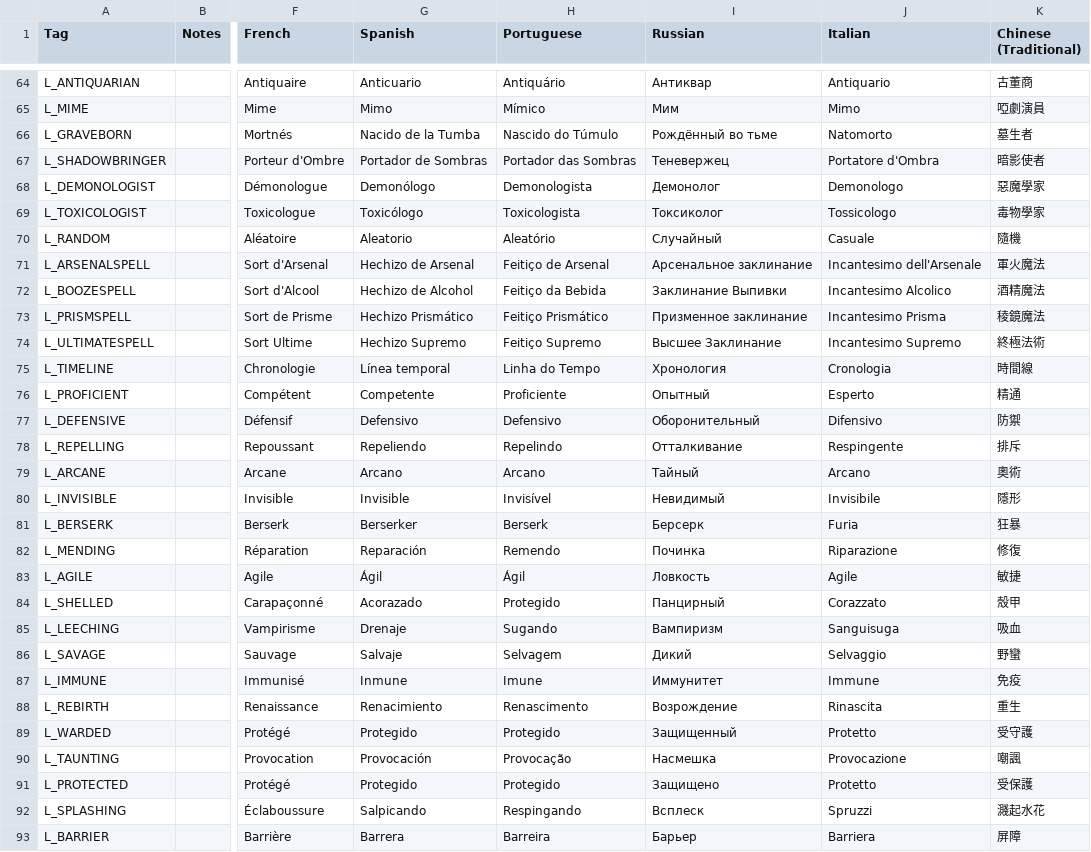
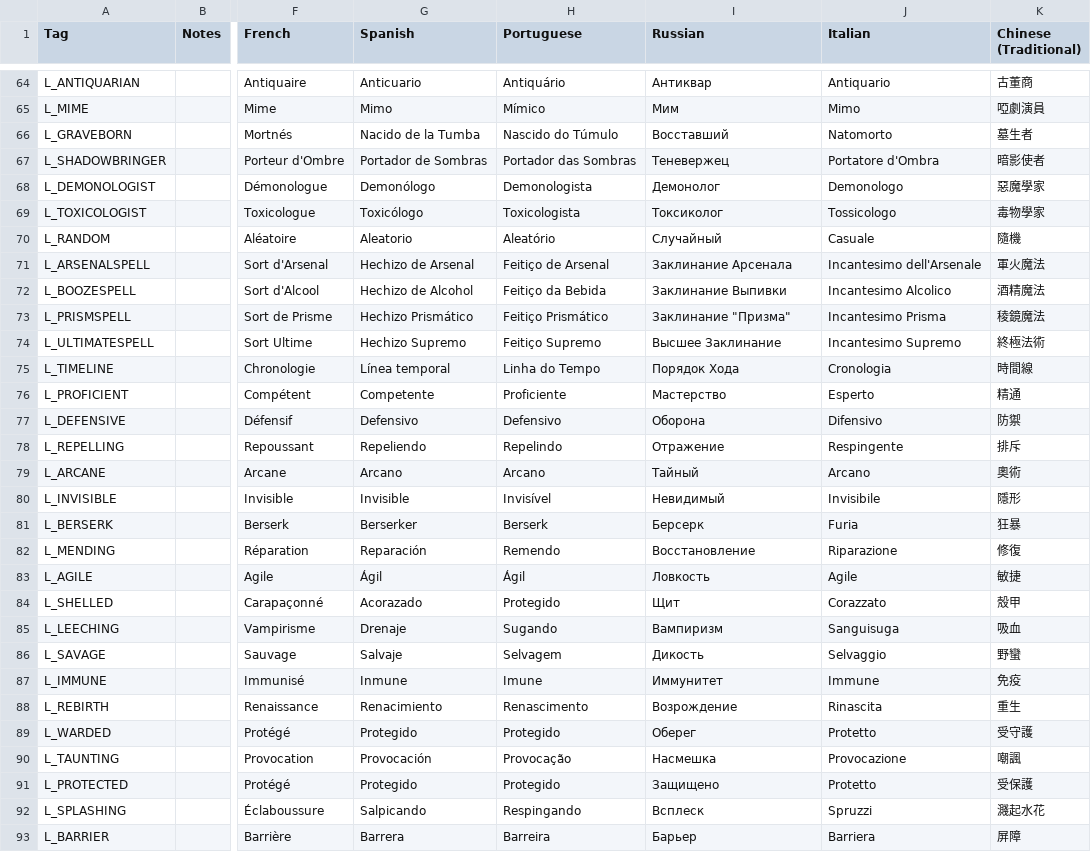
Before and after one commit to Shinparo-ai/Siralim-Ultimate-EN-RU, a CSV file: vocabulary.csv, drawn as a sheet; only a part is shown, gaps mark what is left out; the diff covers the shown part only; the diff names each change by its address in the sheet, - before the commit and + after, or states it on an @@ line.

Commit message:
Add files via upload

```diff
--- a/vocabulary.csv
+++ b/vocabulary.csv
-I66 (Russian): Рождённый во тьме
+I66 (Russian): Восставший
-I71 (Russian): Арсенальное заклинание
+I71 (Russian): Заклинание Арсенала
-I73 (Russian): Призменное заклинание
+I73 (Russian): Заклинание "Призма"
-I75 (Russian): Хронология
+I75 (Russian): Порядок Хода
-I76 (Russian): Опытный
+I76 (Russian): Мастерство
-I77 (Russian): Оборонительный
+I77 (Russian): Оборона
-I78 (Russian): Отталкивание
+I78 (Russian): Отражение
-I82 (Russian): Починка
+I82 (Russian): Восстановление
-I84 (Russian): Панцирный
+I84 (Russian): Щит
-I86 (Russian): Дикий
+I86 (Russian): Дикость
-I89 (Russian): Защищенный
+I89 (Russian): Оберег
```
Also changed, not shown: 117 edited cells elsewhere in this file.
